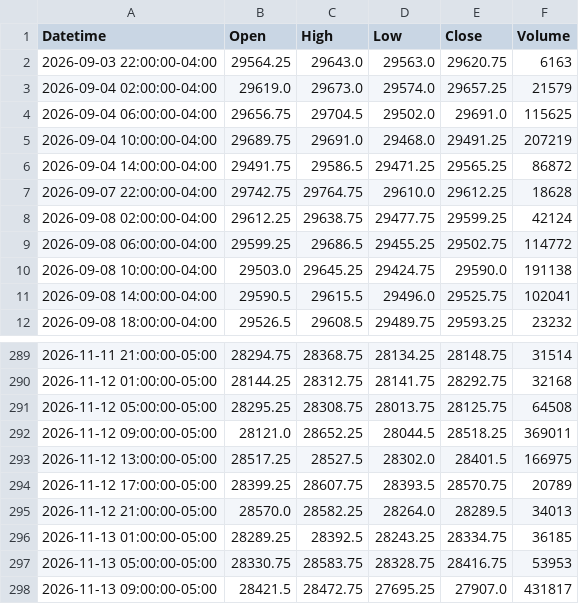
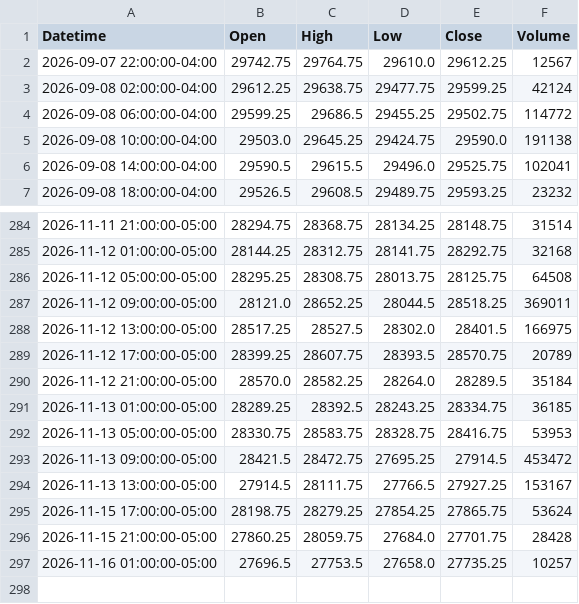
Before and after one commit to jordircp/nq-bias-data, a CSV file: data/latest/candles_4h.csv, drawn as a sheet; only a part is shown, gaps mark what is left out.

```diff
--- a/data/latest/candles_4h.csv
+++ b/data/latest/candles_4h.csv
@@ -1,8 +1,3 @@
 Datetime,Open,High,Low,Close,Volume
-2026-09-03 22:00:00-04:00,29564.25,29643.0,29563.0,29620.75,6163
-2026-09-04 02:00:00-04:00,29619.0,29673.0,29574.0,29657.25,21579
-2026-09-04 06:00:00-04:00,29656.75,29704.5,29502.0,29691.0,115625
-2026-09-04 10:00:00-04:00,29689.75,29691.0,29468.0,29491.25,207219
-2026-09-04 14:00:00-04:00,29491.75,29586.5,29471.25,29565.25,86872
-2026-09-07 22:00:00-04:00,29742.75,29764.75,29610.0,29612.25,18628
+2026-09-07 22:00:00-04:00,29742.75,29764.75,29610.0,29612.25,12567
 2026-09-08 02:00:00-04:00,29612.25,29638.75,29477.75,29599.25,42124
@@ -294,5 +289,9 @@ Datetime,Open,High,Low,Close,Volume
 2026-11-12 17:00:00-05:00,28399.25,28607.75,28393.5,28570.75,20789
-2026-11-12 21:00:00-05:00,28570.0,28582.25,28264.0,28289.5,34013
+2026-11-12 21:00:00-05:00,28570.0,28582.25,28264.0,28289.5,35184
 2026-11-13 01:00:00-05:00,28289.25,28392.5,28243.25,28334.75,36185
 2026-11-13 05:00:00-05:00,28330.75,28583.75,28328.75,28416.75,53953
-2026-11-13 09:00:00-05:00,28421.5,28472.75,27695.25,27907.0,431817
+2026-11-13 09:00:00-05:00,28421.5,28472.75,27695.25,27914.5,453472
+2026-11-13 13:00:00-05:00,27914.5,28111.75,27766.5,27927.25,153167
+2026-11-15 17:00:00-05:00,28198.75,28279.25,27854.25,27865.75,53624
+2026-11-15 21:00:00-05:00,27860.25,28059.75,27684.0,27701.75,28428
+2026-11-16 01:00:00-05:00,27696.5,27753.5,27658.0,27735.25,10257
```
Also changed, not shown: data/latest/candles_15m.csv, data/latest/candles_1h.csv, 8 other files.
